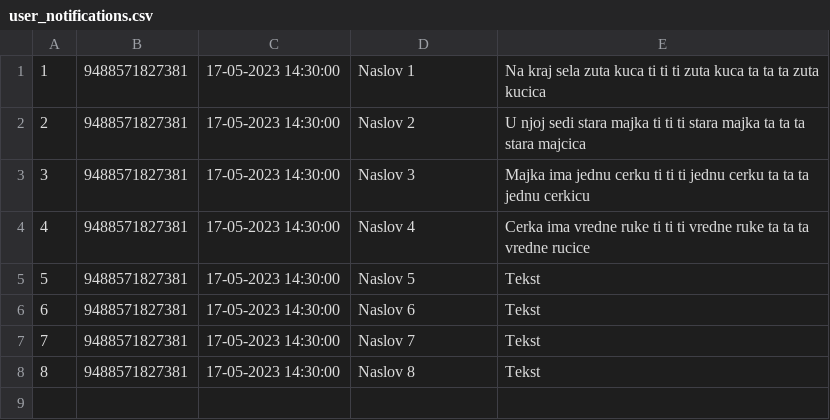
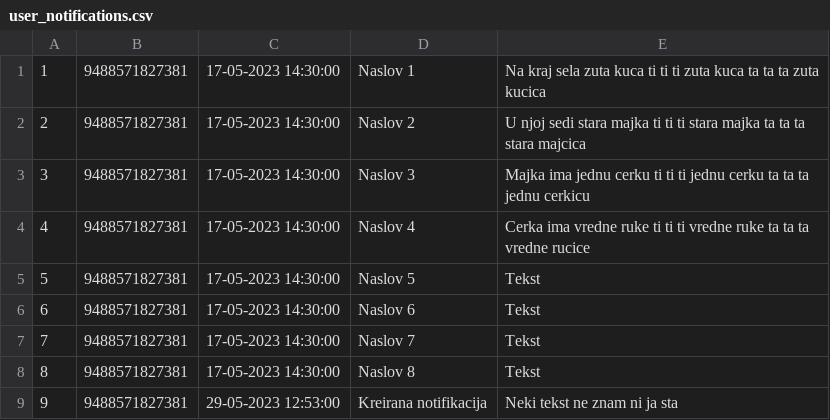
Before and after one commit to aleksaaaa02/HealthCare-CleanCode, a CSV file: HealthCare/Resource/user_notifications.csv, drawn as a sheet; the diff names each change by its address in the sheet, - before the commit and + after, or states it on an @@ line.

Commit message:
Add ability for patient to create custom notifications

```diff
--- a/HealthCare/Resource/user_notifications.csv
+++ b/HealthCare/Resource/user_notifications.csv
+row 9: 9 | 9488571827381 | 29-05-2023 12:53:00 | Kreirana notifikacija | Neki tekst ne znam ni ja sta
```
Also changed, not shown: 5 other files.
